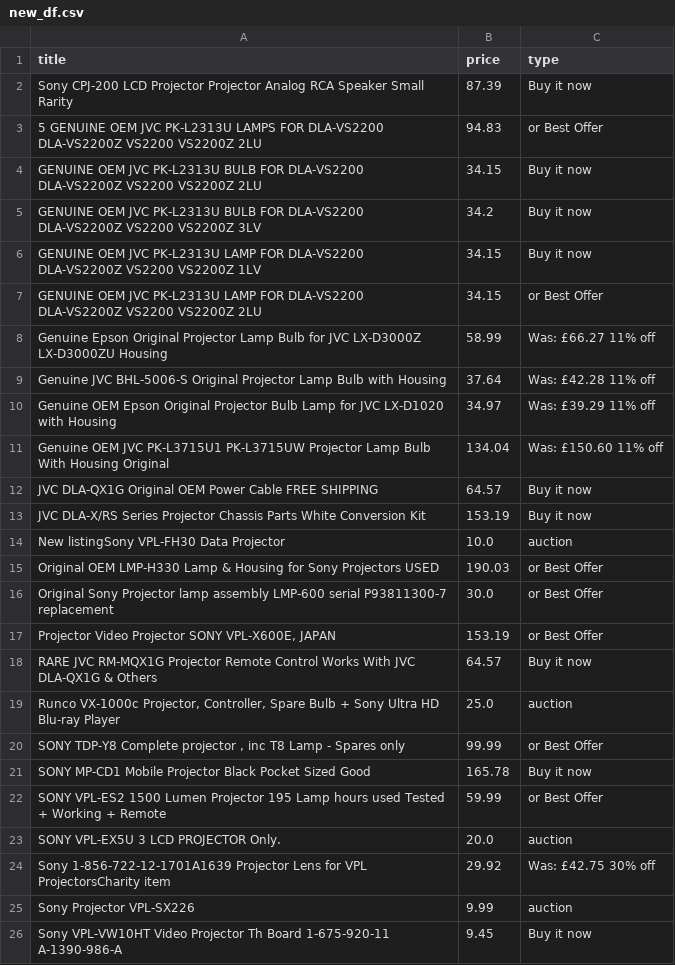
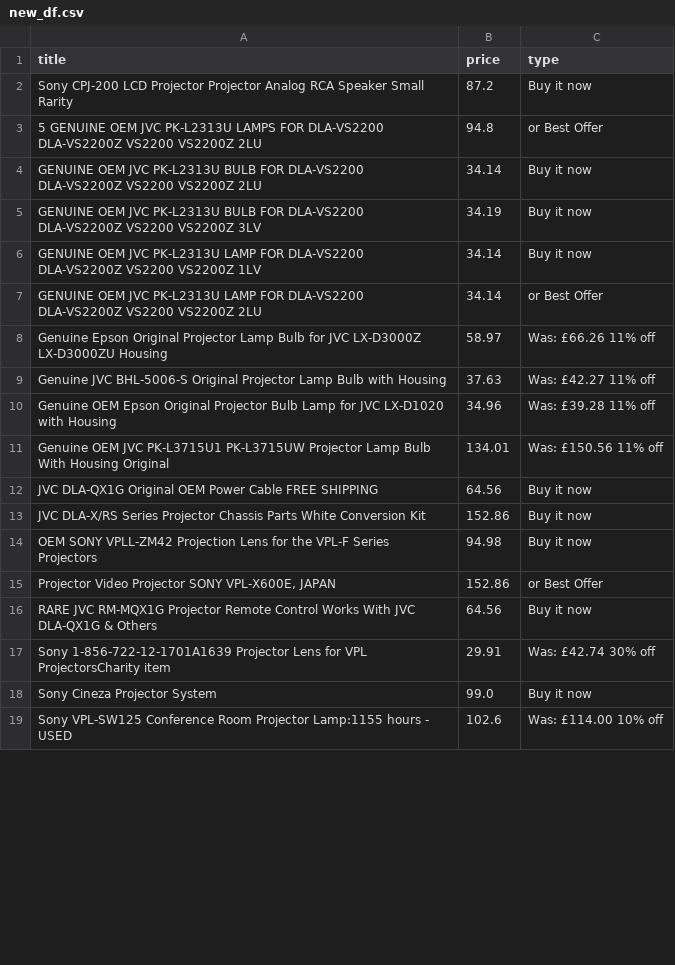
Before and after one commit to LFCottrell/Ebay_JVC, a CSV file: new_df.csv, drawn as a sheet; only a part is shown; the diff covers the shown part only.

```diff
--- a/new_df.csv
+++ b/new_df.csv
@@ -1,26 +1,19 @@
 title,price,type
- Sony CPJ-200 LCD Projector Projector Analog RCA Speaker Small Rarity ,87.39,Buy it now
-5 GENUINE OEM JVC PK-L2313U LAMPS FOR DLA-VS2200 DLA-VS2200Z VS2200 VS2200Z 2LU,94.83,or Best Offer
-GENUINE OEM JVC PK-L2313U BULB FOR DLA-VS2200 DLA-VS2200Z VS2200 VS2200Z 2LU,34.15,Buy it now
-GENUINE OEM JVC PK-L2313U BULB FOR DLA-VS2200 DLA-VS2200Z VS2200 VS2200Z 3LV,34.2,Buy it now
-GENUINE OEM JVC PK-L2313U LAMP FOR DLA-VS2200 DLA-VS2200Z VS2200 VS2200Z 1LV,34.15,Buy it now
-GENUINE OEM JVC PK-L2313U LAMP FOR DLA-VS2200 DLA-VS2200Z VS2200 VS2200Z 2LU,34.15,or Best Offer
-Genuine Epson Original Projector Lamp Bulb for JVC LX-D3000Z LX-D3000ZU Housing,58.99,Was: £66.27  11% off
-Genuine JVC BHL-5006-S Original Projector Lamp Bulb with Housing,37.64,Was: £42.28  11% off
-Genuine OEM Epson Original Projector Bulb Lamp for JVC LX-D1020 with Housing,34.97,Was: £39.29  11% off
-Genuine OEM JVC PK-L3715U1 PK-L3715UW Projector Lamp Bulb With Housing Original,134.04,Was: £150.60  11% off
-JVC DLA-QX1G Original OEM Power Cable FREE SHIPPING,64.57,Buy it now
-JVC DLA-X/RS Series Projector Chassis Parts White Conversion Kit,153.19,Buy it now
-New listingSony VPL-FH30 Data Projector,10.0,auction
-Original OEM LMP-H330 Lamp & Housing for Sony Projectors  USED,190.03,or Best Offer
-Original Sony Projector lamp assembly LMP-600 serial P93811300-7 replacement,30.0,or Best Offer
-"Projector Video Projector SONY VPL-X600E, JAPAN",153.19,or Best Offer
-RARE JVC RM-MQX1G Projector Remote Control Works With JVC DLA-QX1G & Others,64.57,Buy it now
-"Runco VX-1000c Projector, Controller, Spare Bulb + Sony Ultra HD Blu-ray Player",25.0,auction
-"SONY  TDP-Y8   Complete projector , inc T8 Lamp - Spares only",99.99,or Best Offer
-SONY MP-CD1 Mobile Projector Black Pocket Sized Good,165.78,Buy it now
-SONY VPL-ES2 1500 Lumen Projector 195 Lamp hours used Tested + Working + Remote,59.99,or Best Offer
-SONY VPL-EX5U 3 LCD PROJECTOR Only.,20.0,auction
-Sony 1-856-722-12-1701A1639 Projector Lens for VPL ProjectorsCharity item,29.92,Was: £42.75  30% off
-Sony Projector VPL-SX226,9.99,auction
-Sony VPL-VW10HT Video Projector Th Board 1-675-920-11 A-1390-986-A,9.45,Buy it now
+ Sony CPJ-200 LCD Projector Projector Analog RCA Speaker Small Rarity ,87.2,Buy it now
+5 GENUINE OEM JVC PK-L2313U LAMPS FOR DLA-VS2200 DLA-VS2200Z VS2200 VS2200Z 2LU,94.8,or Best Offer
+GENUINE OEM JVC PK-L2313U BULB FOR DLA-VS2200 DLA-VS2200Z VS2200 VS2200Z 2LU,34.14,Buy it now
+GENUINE OEM JVC PK-L2313U BULB FOR DLA-VS2200 DLA-VS2200Z VS2200 VS2200Z 3LV,34.19,Buy it now
+GENUINE OEM JVC PK-L2313U LAMP FOR DLA-VS2200 DLA-VS2200Z VS2200 VS2200Z 1LV,34.14,Buy it now
+GENUINE OEM JVC PK-L2313U LAMP FOR DLA-VS2200 DLA-VS2200Z VS2200 VS2200Z 2LU,34.14,or Best Offer
+Genuine Epson Original Projector Lamp Bulb for JVC LX-D3000Z LX-D3000ZU Housing,58.97,Was: £66.26  11% off
+Genuine JVC BHL-5006-S Original Projector Lamp Bulb with Housing,37.63,Was: £42.27  11% off
+Genuine OEM Epson Original Projector Bulb Lamp for JVC LX-D1020 with Housing,34.96,Was: £39.28  11% off
+Genuine OEM JVC PK-L3715U1 PK-L3715UW Projector Lamp Bulb With Housing Original,134.01,Was: £150.56  11% off
+JVC DLA-QX1G Original OEM Power Cable FREE SHIPPING,64.56,Buy it now
+JVC DLA-X/RS Series Projector Chassis Parts White Conversion Kit,152.86,Buy it now
+OEM SONY VPLL-ZM42 Projection Lens for the VPL-F Series Projectors,94.98,Buy it now
+"Projector Video Projector SONY VPL-X600E, JAPAN",152.86,or Best Offer
+RARE JVC RM-MQX1G Projector Remote Control Works With JVC DLA-QX1G & Others,64.56,Buy it now
+Sony 1-856-722-12-1701A1639 Projector Lens for VPL ProjectorsCharity item,29.91,Was: £42.74  30% off
+Sony Cineza Projector System,99.0,Buy it now
+Sony VPL-SW125 Conference Room Projector Lamp:1155 hours - USED,102.6,Was: £114.00  10% off
```
Also changed, not shown: 1 added row and 1 edited cell elsewhere in this file, old_df.csv, output_auction.csv, 1 other file.
